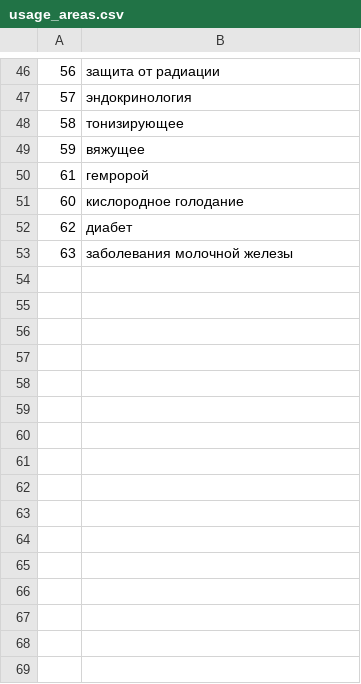
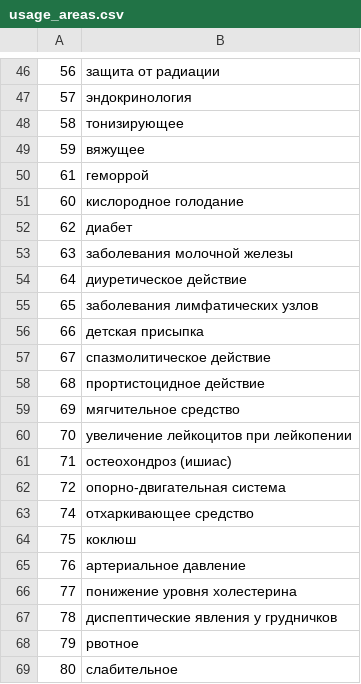
Before and after one commit to poleha/travnik, a CSV file: usage_areas.csv, drawn as a sheet; only a part is shown, gaps mark what is left out; the diff covers the shown part only.

```diff
--- a/usage_areas.csv
+++ b/usage_areas.csv
@@ -49,3 +49,3 @@
 59;вяжущее
-61;гемророй
+61;геморрой
 60;кислородное голодание
@@ -53 +53,17 @@
 63;заболевания молочной железы
+64;диуретическое действие
+65;заболевания лимфатических узлов
+66;детская присыпка
+67;спазмолитическое действие
+68;прортистоцидное действие
+69;мягчительное средство
+70;увеличение лейкоцитов при лейкопении
+71;остеохондроз (ишиас)
+72;опорно-двигательная система
+74;отхаркивающее средство
+75;коклюш
+76;артериальное давление
+77;понижение уровня холестерина
+78;диспептические явления у грудничков
+79;рвотное
+80;слабительное
```
Also changed, not shown: 15 added rows elsewhere in this file, 5 other files.
